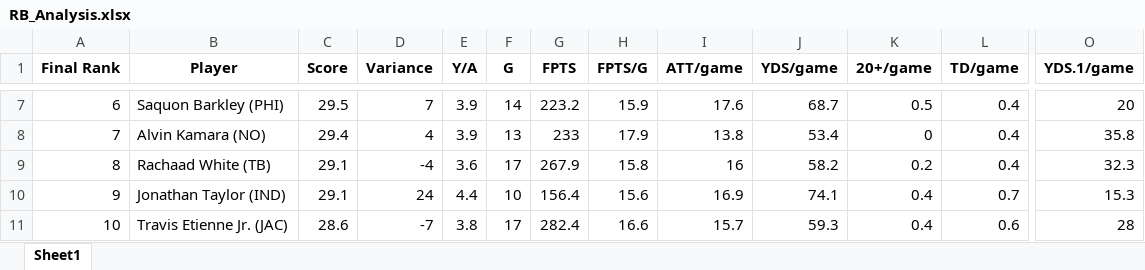
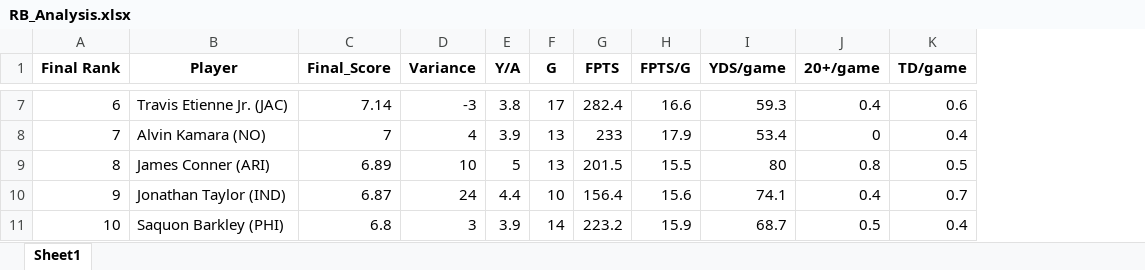
Before and after one commit to meltangonan/fantasy-football, an Excel workbook: RB/Full/RB_Analysis.xlsx, sheet Sheet1, drawn as a sheet; only a part is shown, gaps mark what is left out; values as stored, in another font and other column widths than the file's, no borders; removed rows and columns are numbered as before the commit, all else as after; the diff covers the shown part only; the diff names each change by its address in the sheet, - before the commit and + after, or states it on an @@ line.

```diff
--- a/RB/Full/RB_Analysis.xlsx (sheet Sheet1)
+++ b/RB/Full/RB_Analysis.xlsx (sheet Sheet1)
-column C (Score), rows 7-11: 29.5 | 29.4 | 29.1 | 29.1 | 28.6
+column C (Final_Score), rows 7-11: 7.14 | 7 | 6.89 | 6.87 | 6.8
-column I (ATT/game), rows 7-11: 17.6 | 13.8 | 16 | 16.9 | 15.7
-column O (YDS.1/game), rows 7-11: 20 | 35.8 | 32.3 | 15.3 | 28
-B7 (Player): Saquon Barkley (PHI)
+B7 (Player): Travis Etienne Jr. (JAC)
-D7 (Variance): 7
+D7 (Variance): -3
-E7 (Y/A): 3.9
+E7 (Y/A): 3.8
-F7 (G): 14
+F7 (G): 17
-G7 (FPTS): 223.2
+G7 (FPTS): 282.4
-H7 (FPTS/G): 15.9
+H7 (FPTS/G): 16.6
-I7 (YDS/game): 68.7
+I7 (YDS/game): 59.3
-J7 (20+/game): 0.5
+J7 (20+/game): 0.4
-K7 (TD/game): 0.4
+K7 (TD/game): 0.6
-B9 (Player): Rachaad White (TB)
+B9 (Player): James Conner (ARI)
-D9 (Variance): -4
+D9 (Variance): 10
-E9 (Y/A): 3.6
+E9 (Y/A): 5
-F9 (G): 17
+F9 (G): 13
-G9 (FPTS): 267.9
+G9 (FPTS): 201.5
-H9 (FPTS/G): 15.8
+H9 (FPTS/G): 15.5
-I9 (YDS/game): 58.2
+I9 (YDS/game): 80
-J9 (20+/game): 0.2
+J9 (20+/game): 0.8
-K9 (TD/game): 0.4
+K9 (TD/game): 0.5
-B11 (Player): Travis Etienne Jr. (JAC)
+B11 (Player): Saquon Barkley (PHI)
-D11 (Variance): -7
+D11 (Variance): 3
-E11 (Y/A): 3.8
+E11 (Y/A): 3.9
-F11 (G): 17
+F11 (G): 14
-G11 (FPTS): 282.4
+G11 (FPTS): 223.2
-H11 (FPTS/G): 16.6
+H11 (FPTS/G): 15.9
-I11 (YDS/game): 59.3
+I11 (YDS/game): 68.7
-J11 (20+/game): 0.4
+J11 (20+/game): 0.5
-K11 (TD/game): 0.6
+K11 (TD/game): 0.4
```
Also changed, not shown: 14 added rows, 14 removed rows and 1388 edited cells elsewhere in this sheet, 1 other file.
